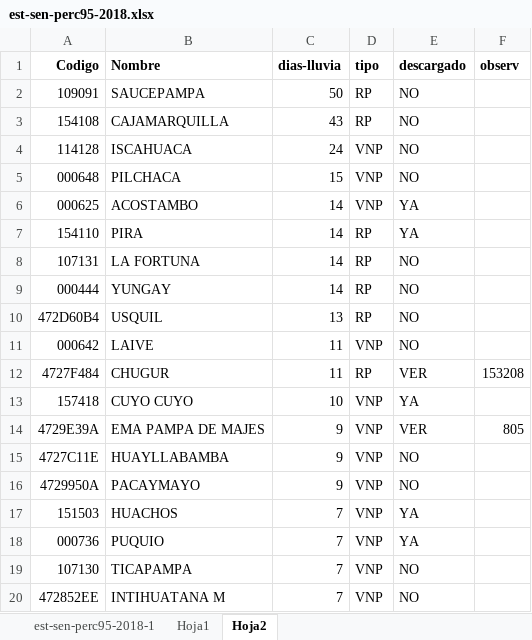
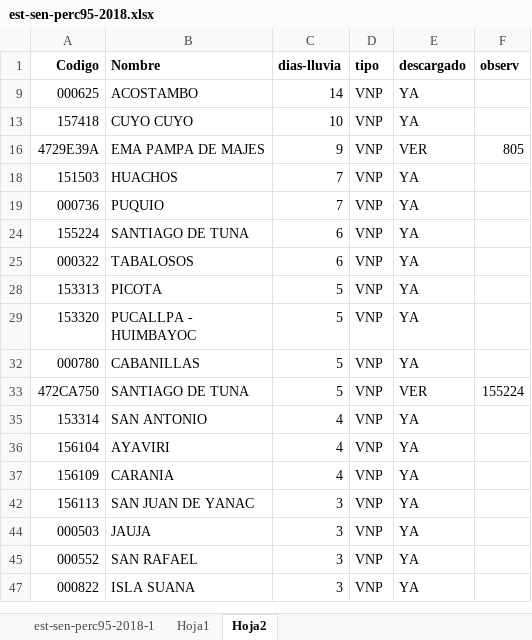
Before and after one commit to Joejhona/Tesis-de-Geofisica, an Excel workbook: est-sen-perc95-2018.xlsx, sheet Hoja2, drawn as a sheet; only a part is shown; the shorter side is filled out with more unchanged rows; values as stored, in another font and other column widths than the file's, no borders; the diff covers the shown part only; the diff names each change by its address in the sheet, - before the commit and + after, or states it on an @@ line.

Commit message:
Tratando con excel

```diff
--- a/est-sen-perc95-2018.xlsx (sheet Hoja2)
+++ b/est-sen-perc95-2018.xlsx (sheet Hoja2)
@@ row 2 hidden: 109091 | SAUCEPAMPA | 50 | RP | NO @@
@@ row 3 hidden: 154108 | CAJAMARQUILLA | 43 | RP | NO @@
@@ row 4 hidden: 114128 | ISCAHUACA | 24 | VNP | NO @@
@@ row 5 hidden: 000648 | PILCHACA | 15 | VNP | NO @@
@@ row 7 hidden: 154110 | PIRA | 14 | RP | YA @@
@@ row 8 hidden: 107131 | LA FORTUNA | 14 | RP | NO @@
@@ row 9 hidden: 000444 | YUNGAY | 14 | RP | NO @@
@@ row 10 hidden: 472D60B4 | USQUIL | 13 | RP | NO @@
@@ row 11 hidden: 000642 | LAIVE | 11 | VNP | NO @@
@@ row 12 hidden: 4727F484 | CHUGUR | 11 | RP | VER | 153208 @@
@@ row 15 hidden: 4727C11E | HUAYLLABAMBA | 9 | VNP | NO @@
@@ row 16 hidden: 4729950A | PACAYMAYO | 9 | VNP | NO @@
@@ row 19 hidden: 107130 | TICAPAMPA | 7 | VNP | NO @@
@@ row 20 hidden: 472852EE | INTIHUATANA M | 7 | VNP | NO @@
```
Also changed, not shown: 14 hidden or unhidden rows elsewhere in this sheet, charts or pictures, 6 other files.
